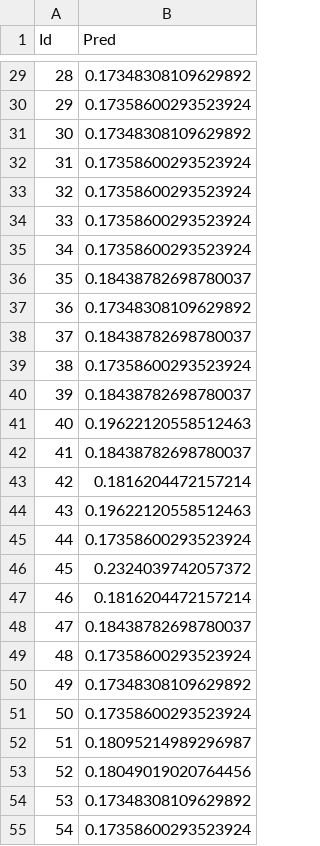
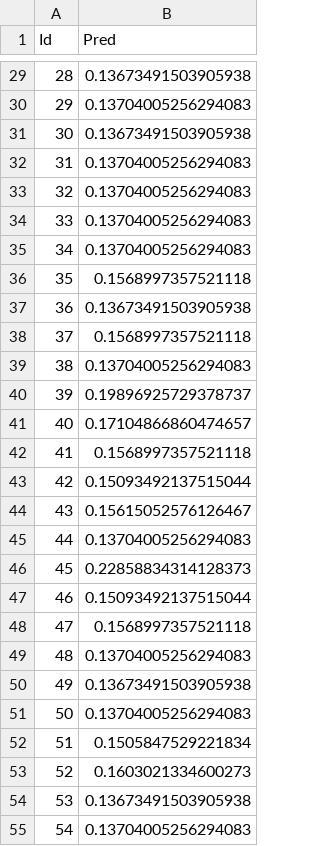
Before and after one commit to ClementHouse/ping, a CSV file: pingan/model/result.csv, drawn as a sheet; only a part is shown, gaps mark what is left out; the diff covers the shown part only.

```diff
--- a/pingan/model/result.csv
+++ b/pingan/model/result.csv
@@ -29,27 +29,27 @@ Id,Pred
-28,0.17348308109629892
-29,0.17358600293523924
-30,0.17348308109629892
-31,0.17358600293523924
-32,0.17358600293523924
-33,0.17358600293523924
-34,0.17358600293523924
-35,0.18438782698780037
-36,0.17348308109629892
-37,0.18438782698780037
-38,0.17358600293523924
-39,0.18438782698780037
-40,0.19622120558512463
-41,0.18438782698780037
-42,0.1816204472157214
-43,0.19622120558512463
-44,0.17358600293523924
-45,0.2324039742057372
-46,0.1816204472157214
-47,0.18438782698780037
-48,0.17358600293523924
-49,0.17348308109629892
-50,0.17358600293523924
-51,0.18095214989296987
-52,0.18049019020764456
-53,0.17348308109629892
-54,0.17358600293523924
+28,0.13673491503905938
+29,0.13704005256294083
+30,0.13673491503905938
+31,0.13704005256294083
+32,0.13704005256294083
+33,0.13704005256294083
+34,0.13704005256294083
+35,0.1568997357521118
+36,0.13673491503905938
+37,0.1568997357521118
+38,0.13704005256294083
+39,0.19896925729378737
+40,0.17104866860474657
+41,0.1568997357521118
+42,0.15093492137515044
+43,0.15615052576126467
+44,0.13704005256294083
+45,0.22858834314128373
+46,0.15093492137515044
+47,0.1568997357521118
+48,0.13704005256294083
+49,0.13673491503905938
+50,0.13704005256294083
+51,0.1505847529221834
+52,0.1603021334600273
+53,0.13673491503905938
+54,0.13704005256294083
```
Also changed, not shown: 73 edited cells elsewhere in this file, 10 other files.
